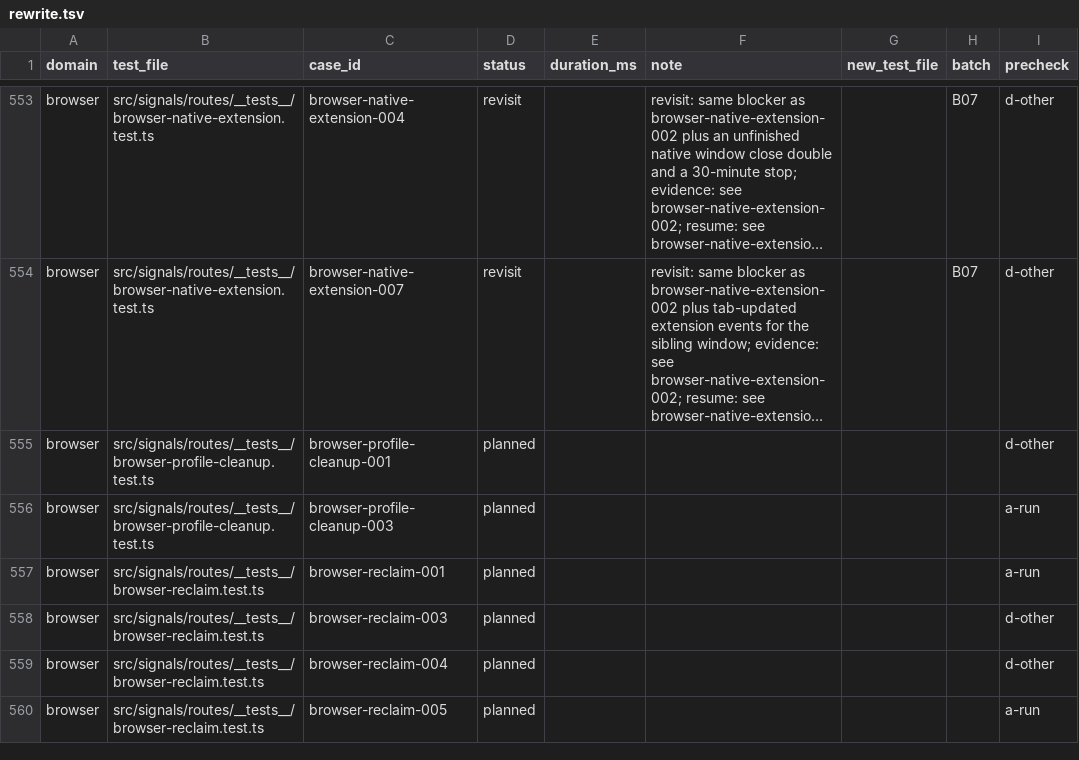
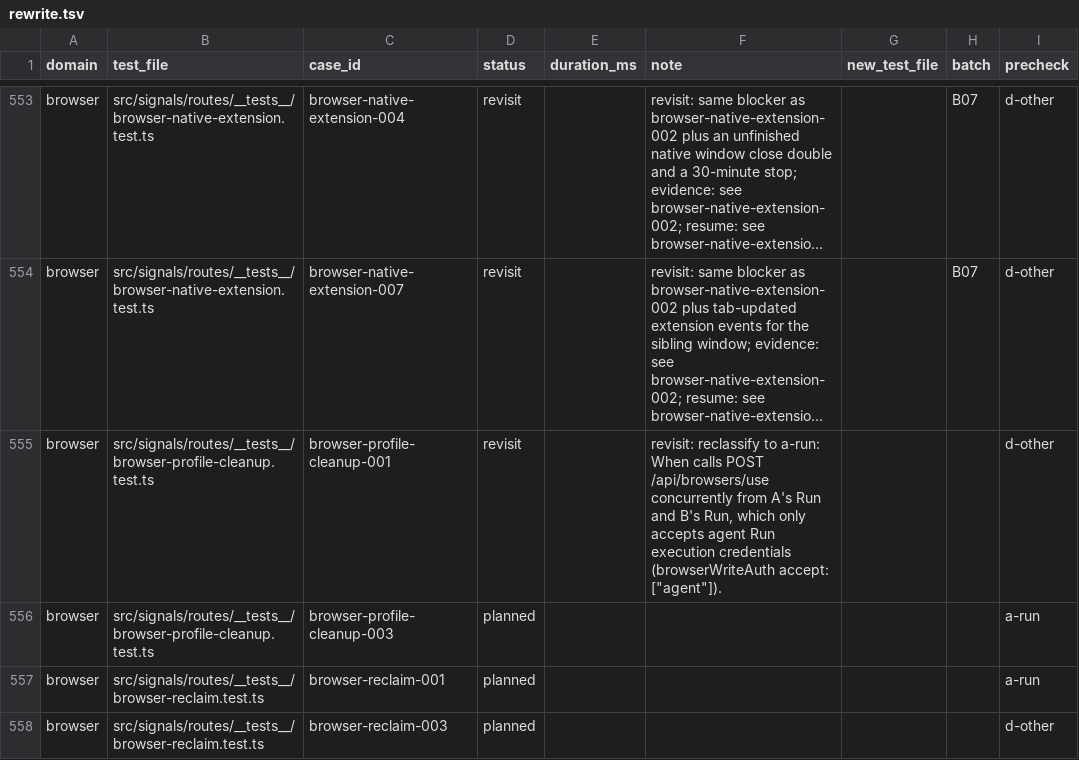
Before and after one commit to okou-ai/okou, a TSV file: turbo/apps/api/test-rebuild/rewrite.tsv, drawn as a sheet; only a part is shown, gaps mark what is left out; the shorter side is filled out with more unchanged rows; long unchanged cells end in …; the diff names each change by its address in the sheet, - before the commit and + after, or states it on an @@ line.

```diff
--- a/turbo/apps/api/test-rebuild/rewrite.tsv
+++ b/turbo/apps/api/test-rebuild/rewrite.tsv
-D555 (status): planned
+D555 (status): revisit
-F555 (note): (empty)
+F555 (note): revisit: reclassify to a-run: When calls POST /api/browsers/use concurrently from A's Run and B's Run, which only accepts agent Run execution credentials (browserWriteAuth accept: ["agent"]).
```
